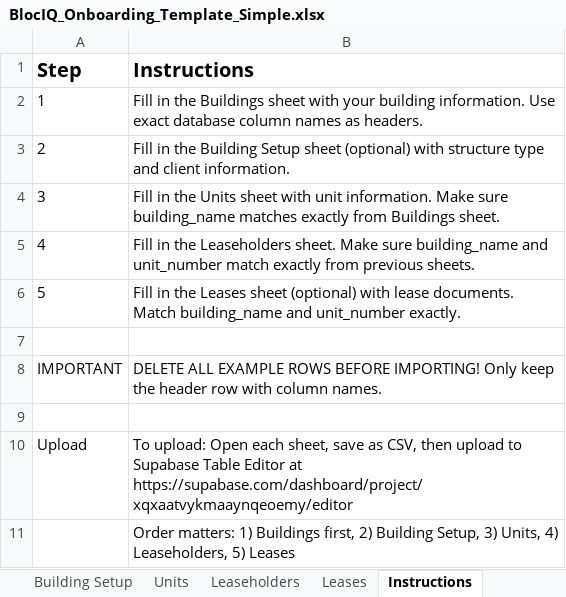
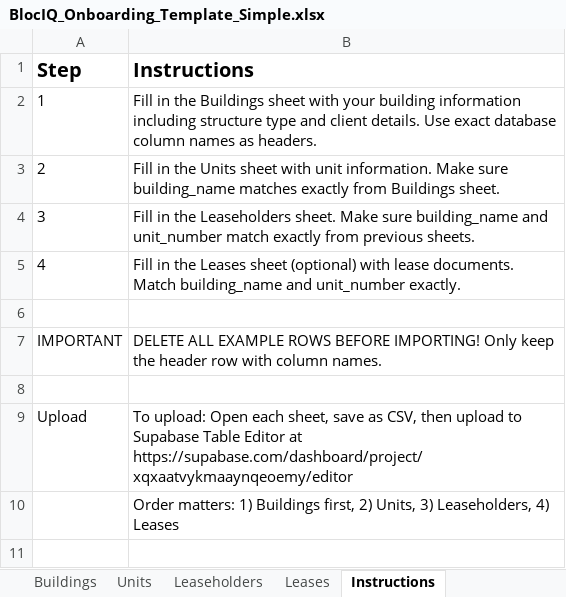
Before and after one commit to eoxley/Blociq, an Excel workbook: public/BlocIQ_Onboarding_Template_Simple.xlsx, sheet Instructions, drawn as a sheet; values as stored, in another font and other column widths than the file's, no borders; removed rows and columns are numbered as before the commit, all else as after; the diff names each change by its address in the sheet, - before the commit and + after, or states it on an @@ line.

```diff
--- a/public/BlocIQ_Onboarding_Template_Simple.xlsx (sheet Instructions)
+++ b/public/BlocIQ_Onboarding_Template_Simple.xlsx (sheet Instructions)
-sheet tab: Building Setup
-B2 (Instructions): …your building information. Use exact…
+B2 (Instructions): …your building information including structure type and client details. Use exact…
-B3 (Instructions): …in the Building Setup sheet (optional) with structure type and client information.
+B3 (Instructions): …in the Units sheet with unit information. Make sure building_name matches exactly from Buildings sheet.
-B4 (Instructions): …in the Units sheet with unit information. Make sure building_name matches exactly from Buildings sheet.
+B4 (Instructions): …in the Leaseholders sheet. Make sure building_name and unit_number match exactly from previous sheets.
-B5 (Instructions): …in the Leaseholders sheet. Make sure building_name and unit_number match exactly from previous sheets.
+B5 (Instructions): …in the Leases sheet (optional) with lease documents. Match building_name and unit_number exactly.
-row 6: 5 | Fill in the Leases sheet (optional) with lease documents. Match building_name and unit_number exactly.
-B10 (Instructions): …first, 2) Building Setup, 3) Units, 4) Leaseholders, 5) Leases
+B10 (Instructions): …first, 2) Units, 3) Leaseholders, 4) Leases
```
Also changed, not shown: sheet Buildings, 4 other files.
